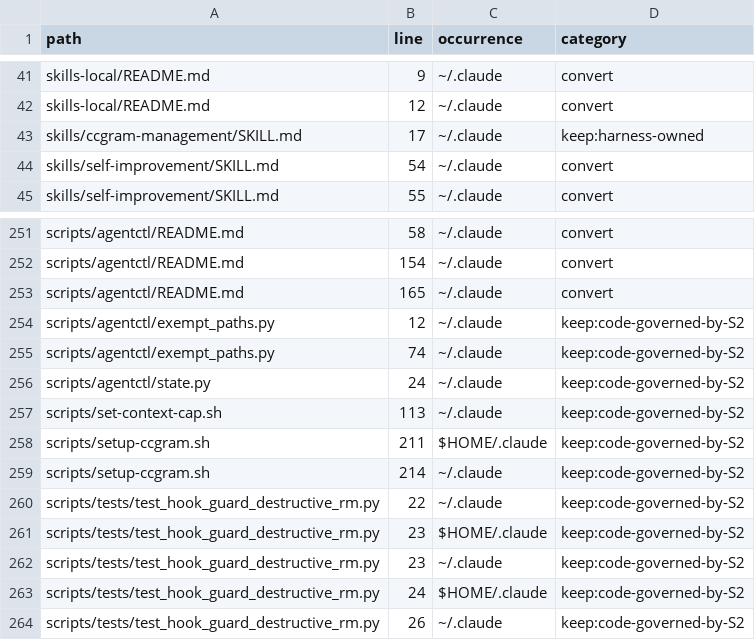
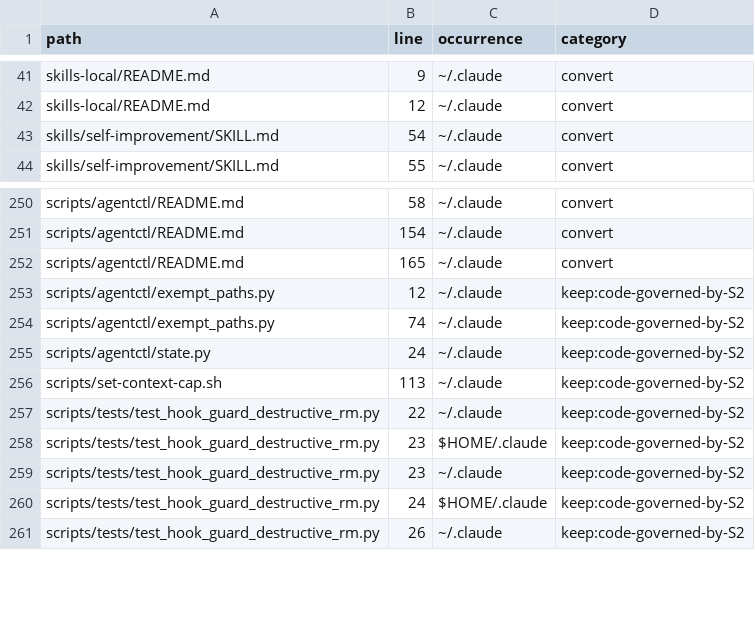
Before and after one commit to sthe0/claude-agent-instructions, a TSV file: docs/migrations/config-root-tails-worklist.tsv, drawn as a sheet; only a part is shown, gaps mark what is left out; the diff names each change by its address in the sheet, - before the commit and + after, or states it on an @@ line.

Commit message:
org-neutralize: A3 docs — ADRs, setup, processes, migrations
Per-occurrence substitution of org-internal identifiers in the remaining
docs pages outside the doctrine page: the two ADRs (incidental identifiers
only, decisions untouched), setup.md, the two process pages, the skills
component page, and the collapse-manager-memory migration.

The config-root tails worklist loses three rows whose files were extracted
from Core in an earlier stage of this plan; the worklist is a frozen
snapshot of Core paths, so rows for paths Core no longer ships are stale
as well as identifier-carrying.

Agent-Session: 3b43ad68-af0d-4125-af27-347a937b5245
Agent-Task: agent-recursion-depth-1-continue-the

```diff
--- a/docs/migrations/config-root-tails-worklist.tsv
+++ b/docs/migrations/config-root-tails-worklist.tsv
-row 43: skills/ccgram-management/SKILL.md | 17 | ~/.claude | keep:harness-owned
-row 258: scripts/setup-ccgram.sh | 211 | $HOME/.claude | keep:code-governed-by-S2
-row 259: scripts/setup-ccgram.sh | 214 | ~/.claude | keep:code-governed-by-S2
```
Also changed, not shown: 7 other files.
